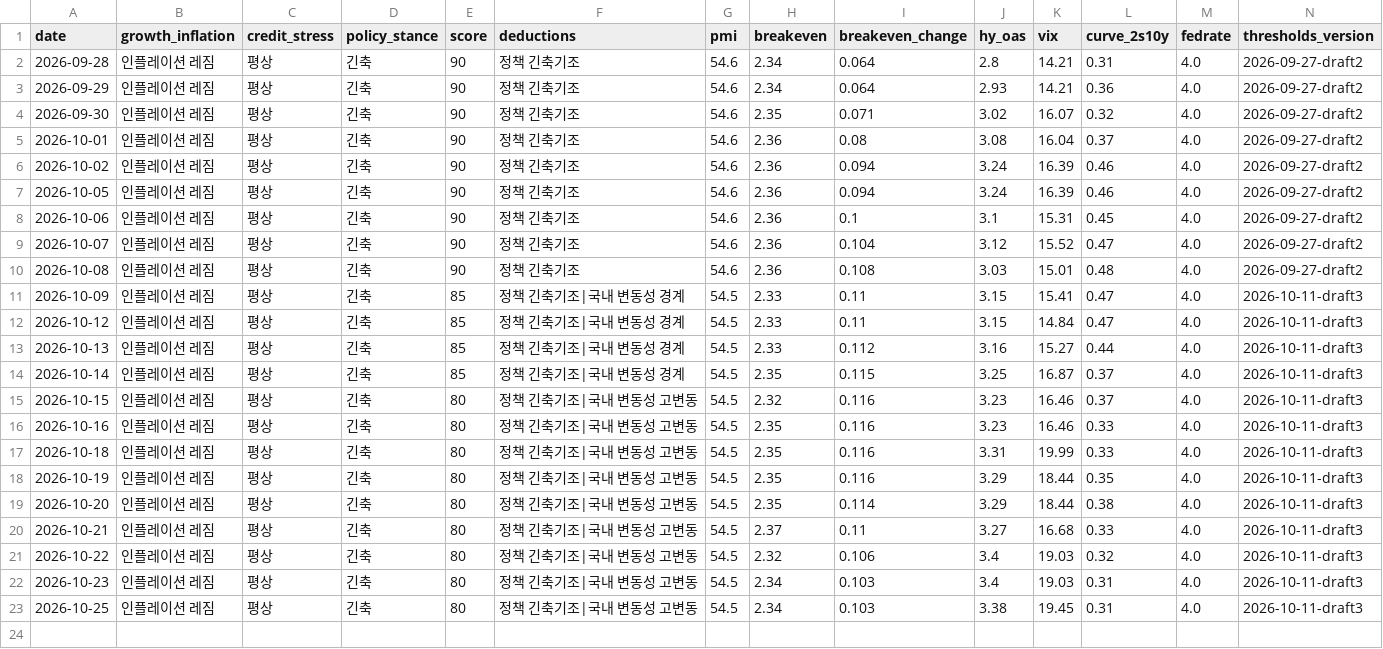
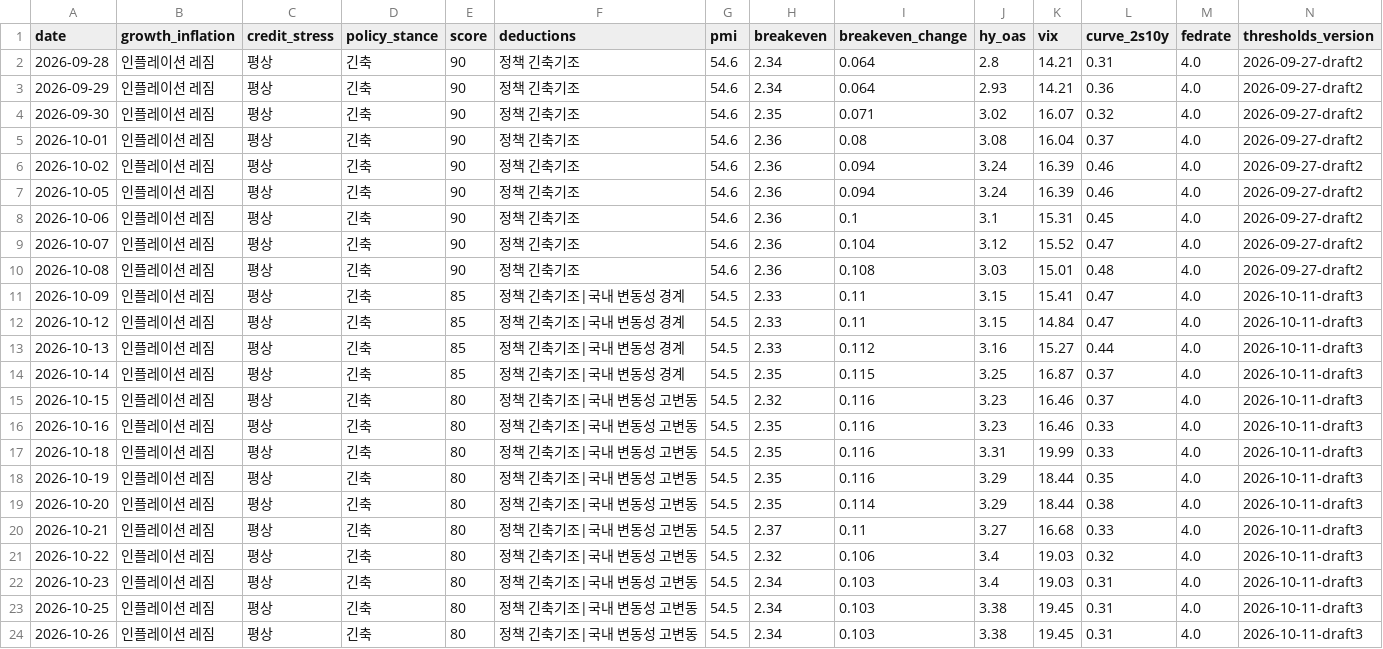
Before and after one commit to hshs9413-gif/narrative-tracker, a CSV file: docs/data/regime_log.csv, drawn as a sheet; only a part is shown; rows hold the shown columns only; the diff names each change by its address in the sheet, - before the commit and + after, or states it on an @@ line.

```diff
--- a/docs/data/regime_log.csv
+++ b/docs/data/regime_log.csv
+row 24: 2026-10-26 | 인플레이션 레짐 | 평상 | 긴축 | 80 | 정책 긴축기조|국내 변동성 고변동 | 54.5 | 2.34 | 0.103 | 3.38 | 19.45 | 0.31 | 4.0 | 2026-10-11-draft3
```
Also changed, not shown: docs/data/market_snapshot.csv, docs/data/range_log.csv, 3 other files.
